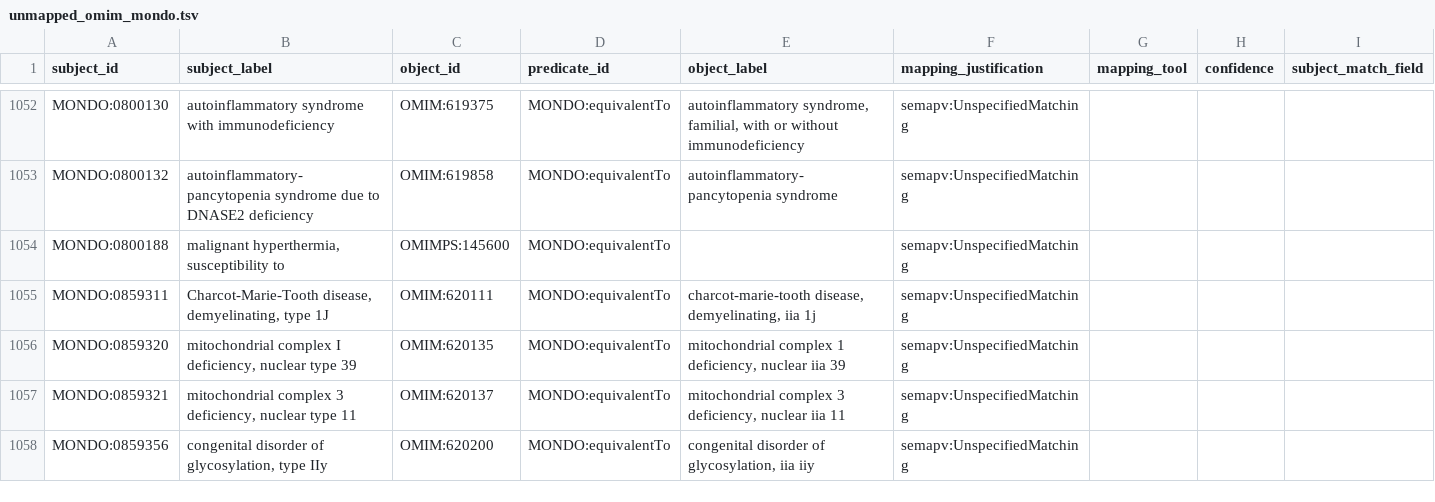
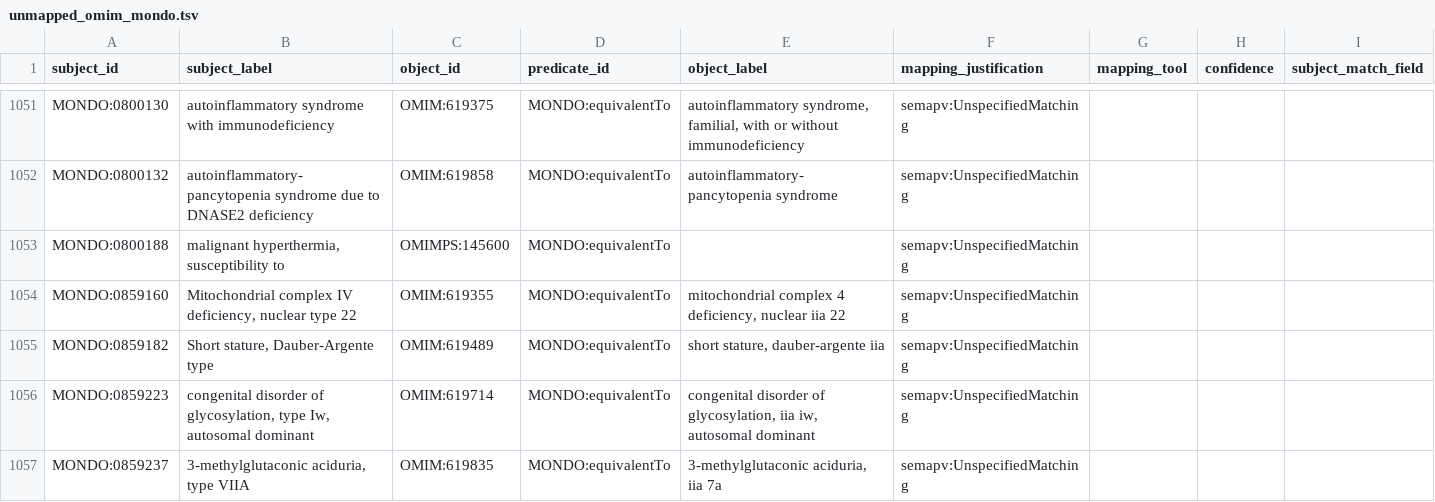
Before and after one commit to monarch-initiative/mondo-ingest, a TSV file: src/ontology/lexmatch/mondo-only/unmapped_omim_mondo.tsv, drawn as a sheet; only a part is shown, gaps mark what is left out; the shorter side is filled out with more unchanged rows; rows hold the shown columns only; the diff covers the shown part only; the diff names each change by its address in the sheet, - before the commit and + after, or states it on an @@ line.

```diff
--- a/src/ontology/lexmatch/mondo-only/unmapped_omim_mondo.tsv
+++ b/src/ontology/lexmatch/mondo-only/unmapped_omim_mondo.tsv
+row 1054: MONDO:0859160 | Mitochondrial complex IV deficiency, nuclear type 22 | OMIM:619355 | MONDO:equivalentTo | mitochondrial complex 4 deficiency, nuclear iia 22 | semapv:UnspecifiedMatching
+row 1055: MONDO:0859182 | Short stature, Dauber-Argente type | OMIM:619489 | MONDO:equivalentTo | short stature, dauber-argente iia | semapv:UnspecifiedMatching
+row 1056: MONDO:0859223 | congenital disorder of glycosylation, type Iw, autosomal dominant | OMIM:619714 | MONDO:equivalentTo | congenital disorder of glycosylation, iia iw, autosomal dominant | semapv:UnspecifiedMatching
+row 1057: MONDO:0859237 | 3-methylglutaconic aciduria, type VIIA | OMIM:619835 | MONDO:equivalentTo | 3-methylglutaconic aciduria, iia 7a | semapv:UnspecifiedMatching
```
Also changed, not shown: 8 added rows and 1 removed row elsewhere in this file, src/ontology/lexmatch/split-mapping-set/mondo_closematch_omim.tsv, src/ontology/lexmatch/split-mapping-set/mondo_exactmatch_ncit.tsv, 56 other files.
